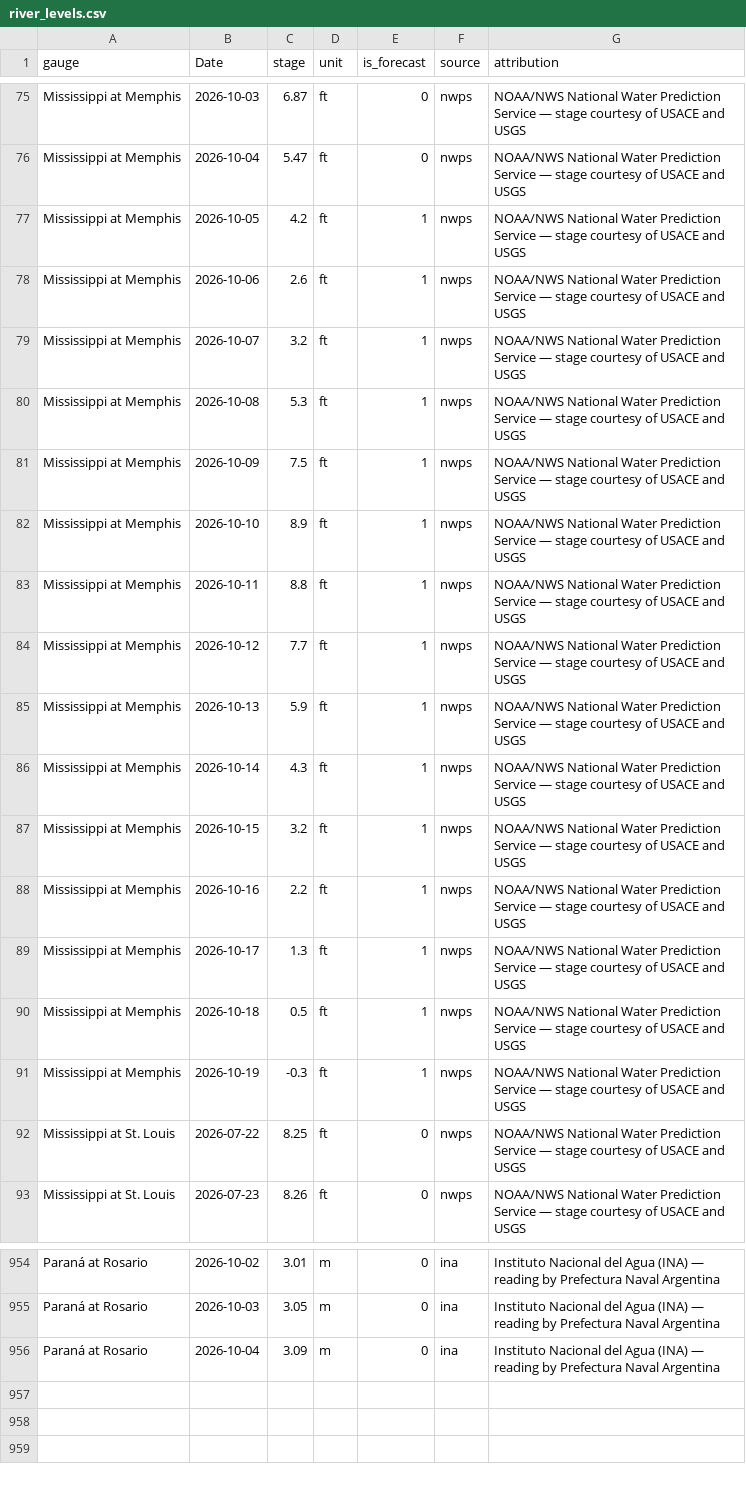
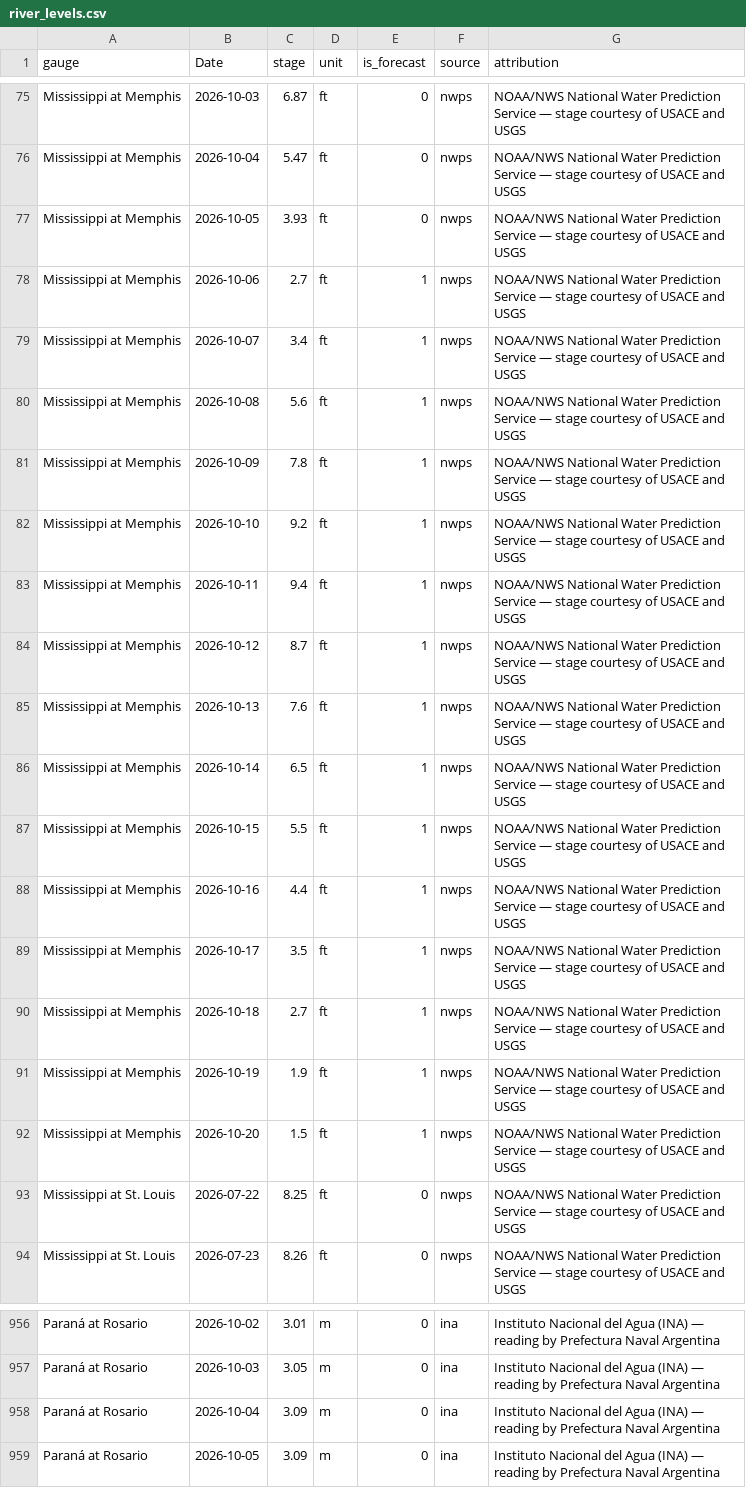
Before and after one commit to philipbergman6-glitch/Mirror-Market, a CSV file: data/history/river_levels.csv, drawn as a sheet; only a part is shown, gaps mark what is left out; the diff covers the shown part only.

```diff
--- a/data/history/river_levels.csv
+++ b/data/history/river_levels.csv
@@ -76,17 +76,18 @@ Mississippi at Memphis,2026-10-03,6.87,ft,0,nwps,NOAA/NWS National Water Predict
 Mississippi at Memphis,2026-10-04,5.47,ft,0,nwps,NOAA/NWS National Water Prediction Service — stage courtesy of USACE and USGS
-Mississippi at Memphis,2026-10-05,4.2,ft,1,nwps,NOAA/NWS National Water Prediction Service — stage courtesy of USACE and USGS
-Mississippi at Memphis,2026-10-06,2.6,ft,1,nwps,NOAA/NWS National Water Prediction Service — stage courtesy of USACE and USGS
-Mississippi at Memphis,2026-10-07,3.2,ft,1,nwps,NOAA/NWS National Water Prediction Service — stage courtesy of USACE and USGS
-Mississippi at Memphis,2026-10-08,5.3,ft,1,nwps,NOAA/NWS National Water Prediction Service — stage courtesy of USACE and USGS
-Mississippi at Memphis,2026-10-09,7.5,ft,1,nwps,NOAA/NWS National Water Prediction Service — stage courtesy of USACE and USGS
-Mississippi at Memphis,2026-10-10,8.9,ft,1,nwps,NOAA/NWS National Water Prediction Service — stage courtesy of USACE and USGS
-Mississippi at Memphis,2026-10-11,8.8,ft,1,nwps,NOAA/NWS National Water Prediction Service — stage courtesy of USACE and USGS
-Mississippi at Memphis,2026-10-12,7.7,ft,1,nwps,NOAA/NWS National Water Prediction Service — stage courtesy of USACE and USGS
-Mississippi at Memphis,2026-10-13,5.9,ft,1,nwps,NOAA/NWS National Water Prediction Service — stage courtesy of USACE and USGS
-Mississippi at Memphis,2026-10-14,4.3,ft,1,nwps,NOAA/NWS National Water Prediction Service — stage courtesy of USACE and USGS
-Mississippi at Memphis,2026-10-15,3.2,ft,1,nwps,NOAA/NWS National Water Prediction Service — stage courtesy of USACE and USGS
-Mississippi at Memphis,2026-10-16,2.2,ft,1,nwps,NOAA/NWS National Water Prediction Service — stage courtesy of USACE and USGS
-Mississippi at Memphis,2026-10-17,1.3,ft,1,nwps,NOAA/NWS National Water Prediction Service — stage courtesy of USACE and USGS
-Mississippi at Memphis,2026-10-18,0.5,ft,1,nwps,NOAA/NWS National Water Prediction Service — stage courtesy of USACE and USGS
-Mississippi at Memphis,2026-10-19,-0.3,ft,1,nwps,NOAA/NWS National Water Prediction Service — stage courtesy of USACE and USGS
+Mississippi at Memphis,2026-10-05,3.93,ft,0,nwps,NOAA/NWS National Water Prediction Service — stage courtesy of USACE and USGS
+Mississippi at Memphis,2026-10-06,2.7,ft,1,nwps,NOAA/NWS National Water Prediction Service — stage courtesy of USACE and USGS
+Mississippi at Memphis,2026-10-07,3.4,ft,1,nwps,NOAA/NWS National Water Prediction Service — stage courtesy of USACE and USGS
+Mississippi at Memphis,2026-10-08,5.6,ft,1,nwps,NOAA/NWS National Water Prediction Service — stage courtesy of USACE and USGS
+Mississippi at Memphis,2026-10-09,7.8,ft,1,nwps,NOAA/NWS National Water Prediction Service — stage courtesy of USACE and USGS
+Mississippi at Memphis,2026-10-10,9.2,ft,1,nwps,NOAA/NWS National Water Prediction Service — stage courtesy of USACE and USGS
+Mississippi at Memphis,2026-10-11,9.4,ft,1,nwps,NOAA/NWS National Water Prediction Service — stage courtesy of USACE and USGS
+Mississippi at Memphis,2026-10-12,8.7,ft,1,nwps,NOAA/NWS National Water Prediction Service — stage courtesy of USACE and USGS
+Mississippi at Memphis,2026-10-13,7.6,ft,1,nwps,NOAA/NWS National Water Prediction Service — stage courtesy of USACE and USGS
+Mississippi at Memphis,2026-10-14,6.5,ft,1,nwps,NOAA/NWS National Water Prediction Service — stage courtesy of USACE and USGS
+Mississippi at Memphis,2026-10-15,5.5,ft,1,nwps,NOAA/NWS National Water Prediction Service — stage courtesy of USACE and USGS
+Mississippi at Memphis,2026-10-16,4.4,ft,1,nwps,NOAA/NWS National Water Prediction Service — stage courtesy of USACE and USGS
+Mississippi at Memphis,2026-10-17,3.5,ft,1,nwps,NOAA/NWS National Water Prediction Service — stage courtesy of USACE and USGS
+Mississippi at Memphis,2026-10-18,2.7,ft,1,nwps,NOAA/NWS National Water Prediction Service — stage courtesy of USACE and USGS
+Mississippi at Memphis,2026-10-19,1.9,ft,1,nwps,NOAA/NWS National Water Prediction Service — stage courtesy of USACE and USGS
+Mississippi at Memphis,2026-10-20,1.5,ft,1,nwps,NOAA/NWS National Water Prediction Service — stage courtesy of USACE and USGS
 Mississippi at St. Louis,2026-07-22,8.25,ft,0,nwps,NOAA/NWS National Water Prediction Service — stage courtesy of USACE and USGS
@@ -956 +958,2 @@ Paraná at Rosario,2026-10-03,3.05,m,0,ina,Instituto Nacional del Agua (INA) —
 Paraná at Rosario,2026-10-04,3.09,m,0,ina,Instituto Nacional del Agua (INA) — reading by Prefectura Naval Argentina
+Paraná at Rosario,2026-10-05,3.09,m,0,ina,Instituto Nacional del Agua (INA) — reading by Prefectura Naval Argentina
```
Also changed, not shown: 1 added row and 16 edited cells elsewhere in this file, data/history/data_freshness.csv, data/history/india_domestic_prices.csv, 7 other files.
